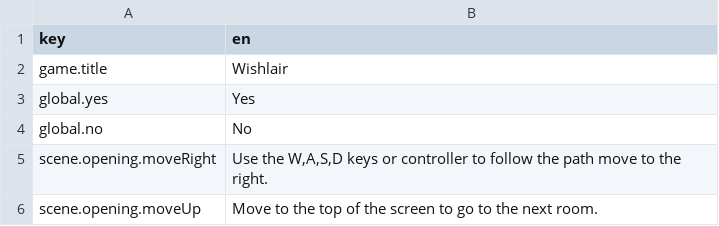
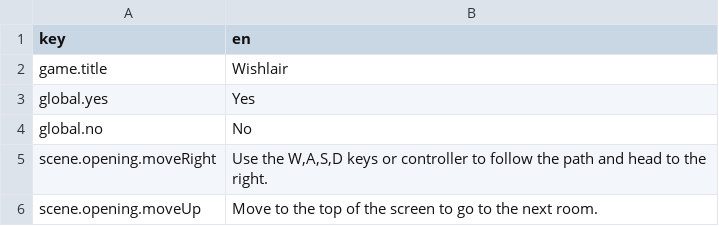
Before and after one commit to jfbilodeau/Wishlair1, a CSV file: res/text/text.csv, drawn as a sheet.

```diff
--- a/res/text/text.csv
+++ b/res/text/text.csv
@@ -4,3 +4,3 @@ global.yes,Yes
 global.no,No
-scene.opening.moveRight,"Use the W,A,S,D keys or controller to follow the path move to the right."
+scene.opening.moveRight,"Use the W,A,S,D keys or controller to follow the path and head to the right."
 scene.opening.moveUp,Move to the top of the screen to go to the next room.
```
Also changed, not shown: 10 other files.
